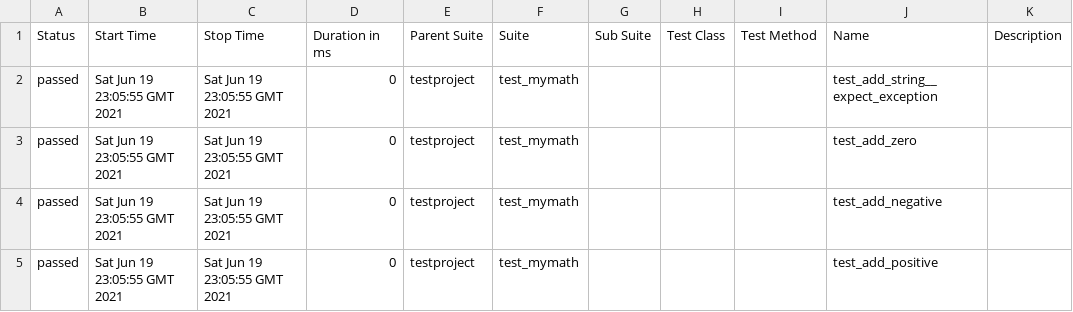
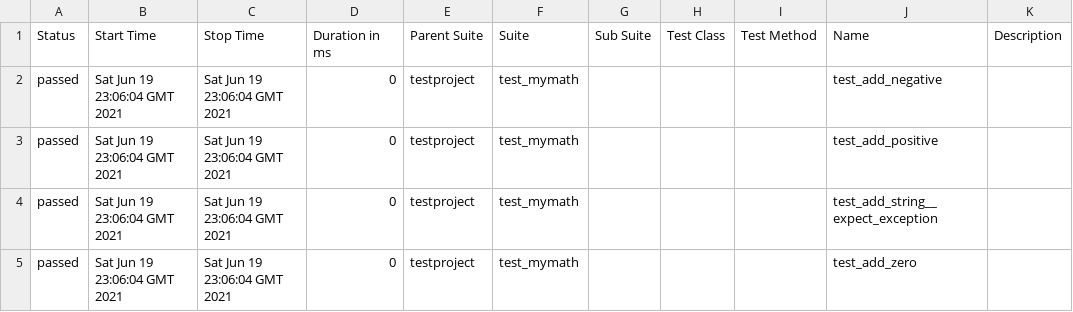
Before and after one commit to samsepi0l-2/selenium-py-peldatar, a CSV file: 11/data/suites.csv, drawn as a sheet.

```diff
--- a/11/data/suites.csv
+++ b/11/data/suites.csv
@@ -1,5 +1,5 @@
 "Status","Start Time","Stop Time","Duration in ms","Parent Suite","Suite","Sub Suite","Test Class","Test Method","Name","Description"
-"passed","Sat Jun 19 23:05:55 GMT 2021","Sat Jun 19 23:05:55 GMT 2021","0","testproject","test_mymath","","","","test_add_string__expect_exception",""
-"passed","Sat Jun 19 23:05:55 GMT 2021","Sat Jun 19 23:05:55 GMT 2021","0","testproject","test_mymath","","","","test_add_zero",""
-"passed","Sat Jun 19 23:05:55 GMT 2021","Sat Jun 19 23:05:55 GMT 2021","0","testproject","test_mymath","","","","test_add_negative",""
-"passed","Sat Jun 19 23:05:55 GMT 2021","Sat Jun 19 23:05:55 GMT 2021","0","testproject","test_mymath","","","","test_add_positive",""
+"passed","Sat Jun 19 23:06:04 GMT 2021","Sat Jun 19 23:06:04 GMT 2021","0","testproject","test_mymath","","","","test_add_negative",""
+"passed","Sat Jun 19 23:06:04 GMT 2021","Sat Jun 19 23:06:04 GMT 2021","0","testproject","test_mymath","","","","test_add_positive",""
+"passed","Sat Jun 19 23:06:04 GMT 2021","Sat Jun 19 23:06:04 GMT 2021","0","testproject","test_mymath","","","","test_add_string__expect_exception",""
+"passed","Sat Jun 19 23:06:04 GMT 2021","Sat Jun 19 23:06:04 GMT 2021","0","testproject","test_mymath","","","","test_add_zero",""
```
Also changed, not shown: 28 other files.
